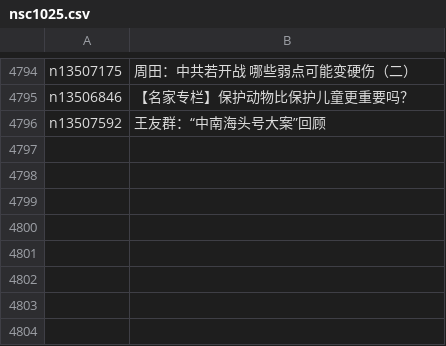
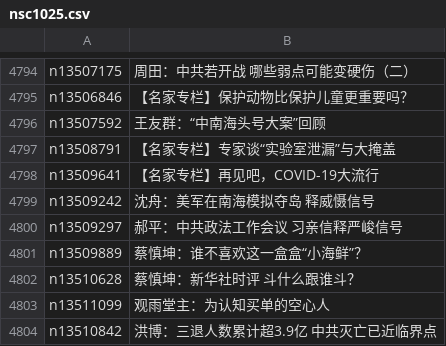
Before and after one commit to easy2view/epoch-comment, a CSV file: indexes/nsc1025.csv, drawn as a sheet; only a part is shown, gaps mark what is left out; the diff names each change by its address in the sheet, - before the commit and + after, or states it on an @@ line.

```diff
--- a/indexes/nsc1025.csv
+++ b/indexes/nsc1025.csv
+row 4797: n13508791 | 【名家专栏】专家谈“实验室泄漏”与大掩盖
+row 4798: n13509641 | 【名家专栏】再见吧，COVID-19大流行
+row 4799: n13509242 | 沈舟：美军在南海模拟夺岛 释威慑信号
+row 4800: n13509297 | 郝平：中共政法工作会议 习亲信释严峻信号
+row 4801: n13509889 | 蔡慎坤：谁不喜欢这一盒盒“小海鲜”？
+row 4802: n13510628 | 蔡慎坤：新华社时评 斗什么跟谁斗？
+row 4803: n13511099 | 观雨堂主：为认知买单的空心人
+row 4804: n13510842 | 洪博：三退人数累计超3.9亿 中共灭亡已近临界点
```
Also changed, not shown: indexes/nsc1035.csv, indexes/nsc993.csv, 23 other files.
